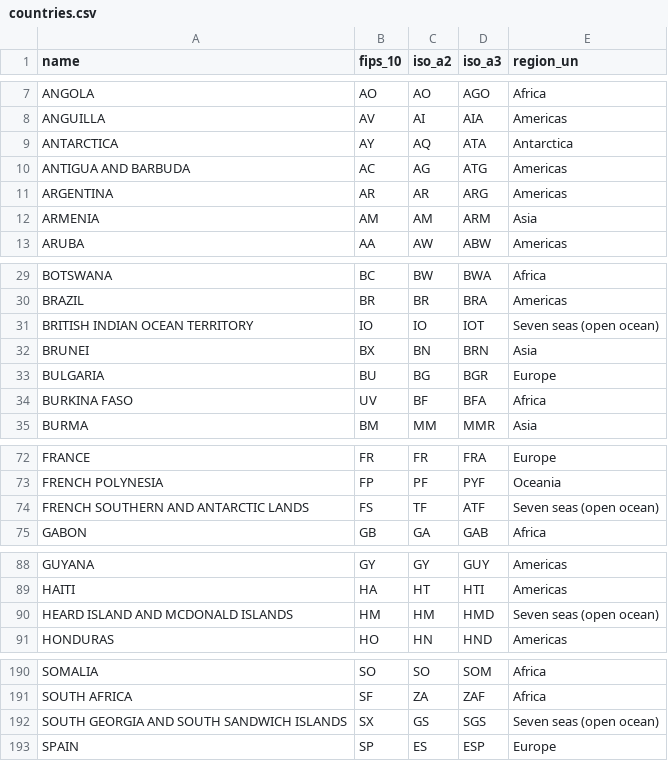
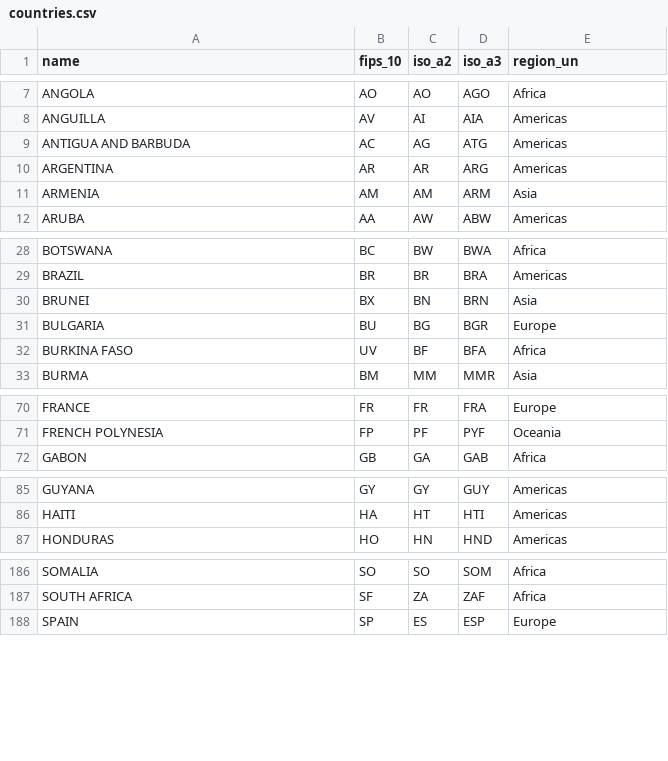
Before and after one commit to Stratigraph/gdelt-dashboard, a CSV file: data/countries.csv, drawn as a sheet; only a part is shown, gaps mark what is left out; the diff names each change by its address in the sheet, - before the commit and + after, or states it on an @@ line.

Commit message:
Removed Antarctica and Seven seas

```diff
--- a/data/countries.csv
+++ b/data/countries.csv
-row 9: ANTARCTICA | AY | AQ | ATA | Antarctica
-row 31: BRITISH INDIAN OCEAN TERRITORY | IO | IO | IOT | Seven seas (open ocean)
-row 74: FRENCH SOUTHERN AND ANTARCTIC LANDS | FS | TF | ATF | Seven seas (open ocean)
-row 90: HEARD ISLAND AND MCDONALD ISLANDS | HM | HM | HMD | Seven seas (open ocean)
-row 192: SOUTH GEORGIA AND SOUTH SANDWICH ISLANDS | SX | GS | SGS | Seven seas (open ocean)
```
